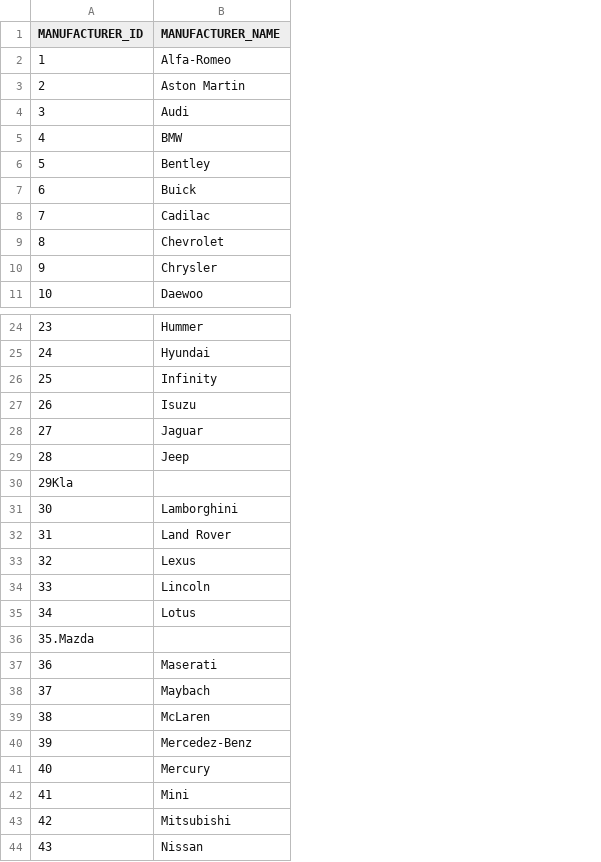
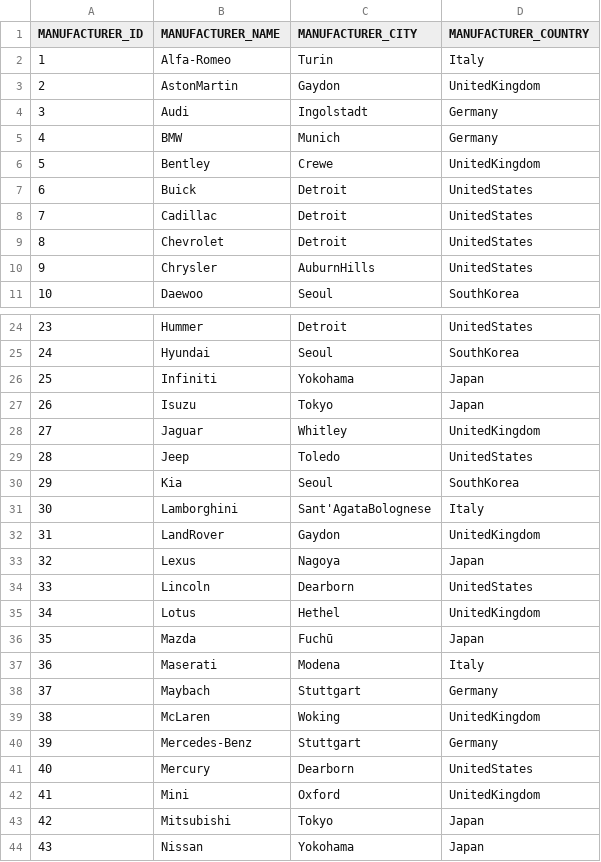
Before and after one commit to codbex/codbex-cars, a CSV file: codbex-cars-data/car-manufacturers.csv, drawn as a sheet; only a part is shown, gaps mark what is left out; removed rows and columns are numbered as before the commit, all else as after; the diff covers the shown part only; the diff names each change by its address in the sheet, - before the commit and + after, or states it on an @@ line.

Commit message:
Changed manufacturer.csv

```diff
--- a/codbex-cars-data/car-manufacturers.csv
+++ b/codbex-cars-data/car-manufacturers.csv
+column C (MANUFACTURER_CITY), rows 2-11: Turin | Gaydon | Ingolstadt | Munich | Crewe | Detroit | Detroit | Detroit | AuburnHills | Seoul; rows 24-29: Detroit | Seoul | Yokohama | Tokyo | Whitley | Toledo; rows 31-35: Sant'AgataBolognese | Gaydon | Nagoya | Dearborn | Hethel; rows 37-44: Modena | Stuttgart | Woking | Stuttgart | Dearborn | Oxford | Tokyo | Yokohama
+column D (MANUFACTURER_COUNTRY), rows 2-11: Italy | UnitedKingdom | Germany | Germany | UnitedKingdom | UnitedStates | UnitedStates | UnitedStates | UnitedStates | SouthKorea; rows 24-29: UnitedStates | SouthKorea | Japan | Japan | UnitedKingdom | UnitedStates; rows 31-35: Italy | UnitedKingdom | Japan | UnitedStates | UnitedKingdom; rows 37-44: Italy | Germany | UnitedKingdom | Germany | UnitedStates | UnitedKingdom | Japan | Japan
-B3 (MANUFACTURER_NAME): Aston Martin
+B3 (MANUFACTURER_NAME): AstonMartin
-B8 (MANUFACTURER_NAME): Cadilac
+B8 (MANUFACTURER_NAME): Cadillac
-B26 (MANUFACTURER_NAME): Infinity
+B26 (MANUFACTURER_NAME): Infiniti
-row 30: 29Kla
+row 30: 29 | Kia | Seoul | SouthKorea
-B32 (MANUFACTURER_NAME): Land Rover
+B32 (MANUFACTURER_NAME): LandRover
-row 36: 35.Mazda
+row 36: 35 | Mazda | Fuchū | Japan
-B40 (MANUFACTURER_NAME): Mercedez-Benz
+B40 (MANUFACTURER_NAME): Mercedes-Benz
```
Also changed, not shown: 4 edited cells elsewhere in this file.
